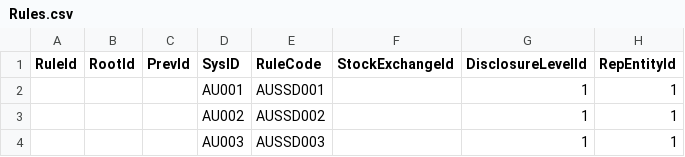
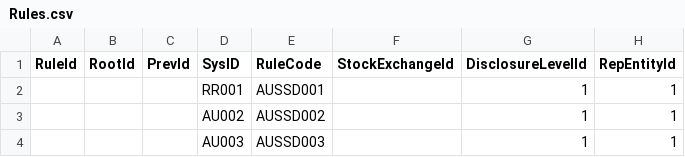
Before and after one commit to RahulGoartius/AGSSD_2.6.7, a CSV file: Rules.csv, drawn as a sheet; only a part is shown; the diff names each change by its address in the sheet, - before the commit and + after, or states it on an @@ line.

Commit message:
Update Rules.csv

```diff
--- a/Rules.csv
+++ b/Rules.csv
-D2 (SysID): AU001
+D2 (SysID): RR001
```
